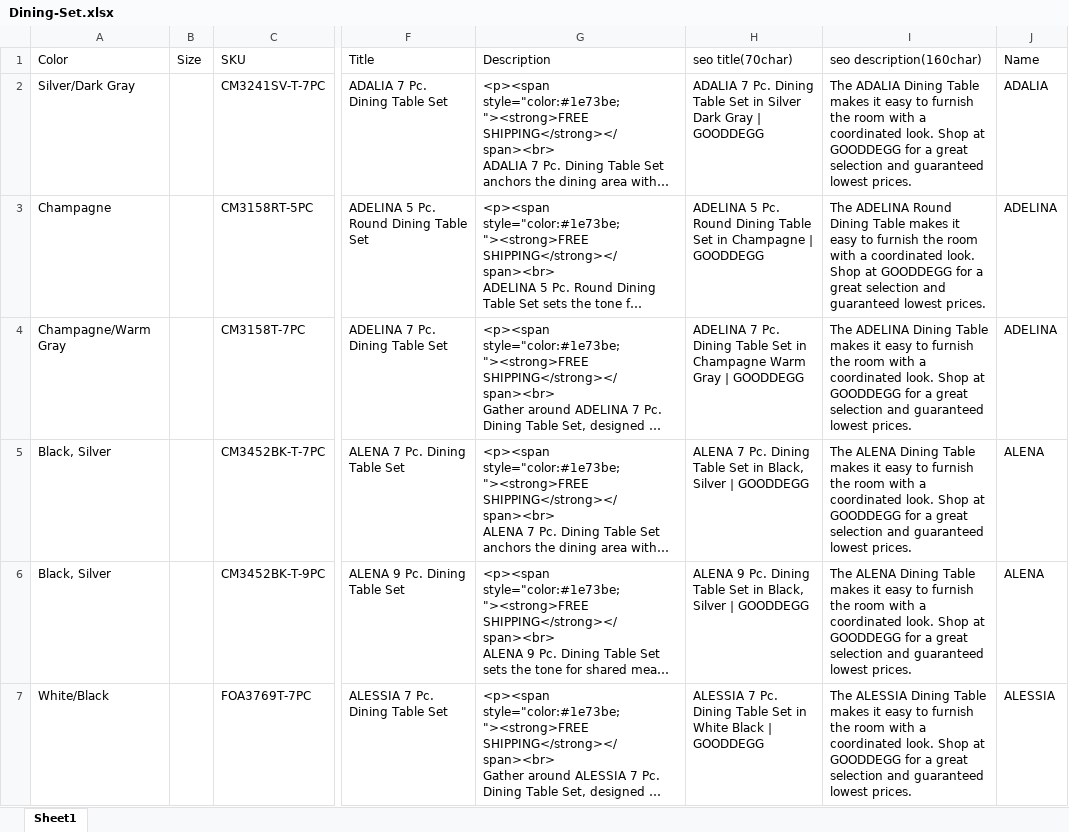
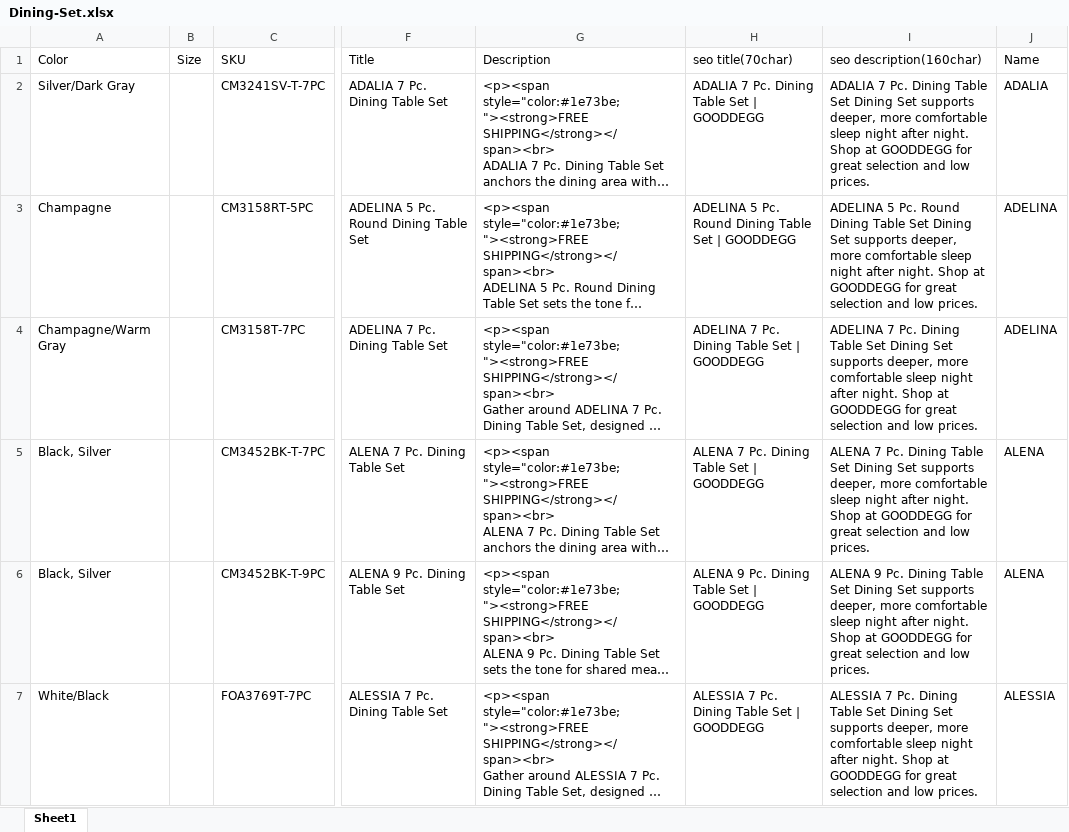
Before and after one commit to Saydur8853/FOA_data, an Excel workbook: FOA SETS/Dining-Set.xlsx, sheet Sheet1, drawn as a sheet; only a part is shown, gaps mark what is left out; long unchanged cells end in …; values as stored, in another font and other column widths than the file's, no borders; the diff covers the shown part only; the diff names each change by its address in the sheet, - before the commit and + after, or states it on an @@ line.

```diff
--- a/FOA SETS/Dining-Set.xlsx (sheet Sheet1)
+++ b/FOA SETS/Dining-Set.xlsx (sheet Sheet1)
-H2 (seo title(70char)): …Table Set in Silver Dark Gray | GOODDEGG
+H2 (seo title(70char)): …Table Set | GOODDEGG
-I2 (seo description(160char)): The ADALIA Dining Table makes it easy to furnish the room with a coordinated look. Shop at GOODDEGG for a great selection and guaranteed lowest prices.
+I2 (seo description(160char)): ADALIA 7 Pc. Dining Table Set Dining Set supports deeper, more comfortable sleep night after night. Shop at GOODDEGG for great selection and low prices.
-H3 (seo title(70char)): …Table Set in Champagne | GOODDEGG
+H3 (seo title(70char)): …Table Set | GOODDEGG
-I3 (seo description(160char)): The ADELINA Round Dining Table makes it easy to furnish the room with a coordinated look. Shop at GOODDEGG for a great selection and guaranteed lowest prices.
+I3 (seo description(160char)): ADELINA 5 Pc. Round Dining Table Set Dining Set supports deeper, more comfortable sleep night after night. Shop at GOODDEGG for great selection and low prices.
-H4 (seo title(70char)): …Table Set in Champagne Warm Gray | GOODDEGG
+H4 (seo title(70char)): …Table Set | GOODDEGG
-I4 (seo description(160char)): The ADELINA Dining Table makes it easy to furnish the room with a coordinated look. Shop at GOODDEGG for a great selection and guaranteed lowest prices.
+I4 (seo description(160char)): ADELINA 7 Pc. Dining Table Set Dining Set supports deeper, more comfortable sleep night after night. Shop at GOODDEGG for great selection and low prices.
-H5 (seo title(70char)): …Table Set in Black, Silver | GOODDEGG
+H5 (seo title(70char)): …Table Set | GOODDEGG
-I5 (seo description(160char)): The ALENA Dining Table makes it easy to furnish the room with a coordinated look. Shop at GOODDEGG for a great selection and guaranteed lowest prices.
+I5 (seo description(160char)): ALENA 7 Pc. Dining Table Set Dining Set supports deeper, more comfortable sleep night after night. Shop at GOODDEGG for great selection and low prices.
-H6 (seo title(70char)): …Table Set in Black, Silver | GOODDEGG
+H6 (seo title(70char)): …Table Set | GOODDEGG
-I6 (seo description(160char)): The ALENA Dining Table makes it easy to furnish the room with a coordinated look. Shop at GOODDEGG for a great selection and guaranteed lowest prices.
+I6 (seo description(160char)): ALENA 9 Pc. Dining Table Set Dining Set supports deeper, more comfortable sleep night after night. Shop at GOODDEGG for great selection and low prices.
-H7 (seo title(70char)): …Table Set in White Black | GOODDEGG
+H7 (seo title(70char)): …Table Set | GOODDEGG
-I7 (seo description(160char)): The ALESSIA Dining Table makes it easy to furnish the room with a coordinated look. Shop at GOODDEGG for a great selection and guaranteed lowest prices.
+I7 (seo description(160char)): ALESSIA 7 Pc. Dining Table Set Dining Set supports deeper, more comfortable sleep night after night. Shop at GOODDEGG for great selection and low prices.
```
Also changed, not shown: 635 edited cells elsewhere in this sheet, FOA SETS/Bedroom-Set.xlsx, FOA Singles/Accent-Single.xlsx, 19 other files.
